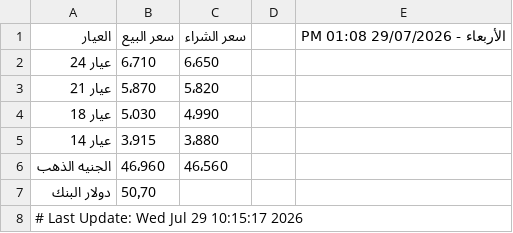
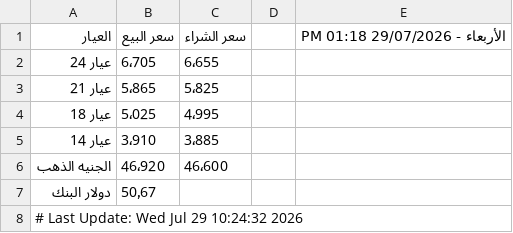
Before and after one commit to abodaapp-hash/sheet-fetcher, a CSV file: data/latest.csv, drawn as a sheet.

```diff
--- a/data/latest.csv
+++ b/data/latest.csv
@@ -1,8 +1,8 @@
-العيار,سعر البيع,سعر الشراء,,الأربعاء - 29/07/2026 01:08 PM
-عيار 24,6٬710,6٬650,,
-عيار 21,5٬870,5٬820,,
-عيار 18,5٬030,4٬990,,
-عيار 14,3٬915,3٬880,,
-الجنيه الذهب,46٬960,46٬560,,
-دولار البنك,50٫70,,,
-# Last Update: Wed Jul 29 10:15:17 2026
+العيار,سعر البيع,سعر الشراء,,الأربعاء - 29/07/2026 01:18 PM
+عيار 24,6٬705,6٬655,,
+عيار 21,5٬865,5٬825,,
+عيار 18,5٬025,4٬995,,
+عيار 14,3٬910,3٬885,,
+الجنيه الذهب,46٬920,46٬600,,
+دولار البنك,50٫67,,,
+# Last Update: Wed Jul 29 10:24:32 2026
```
